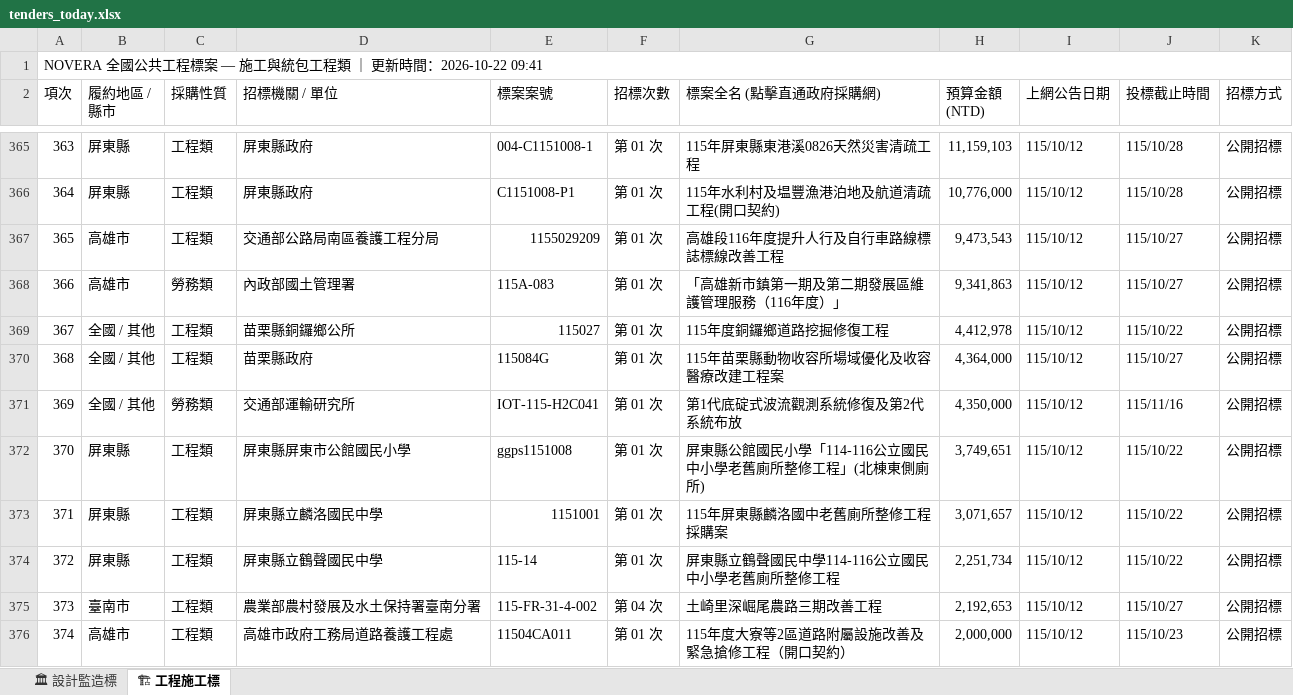
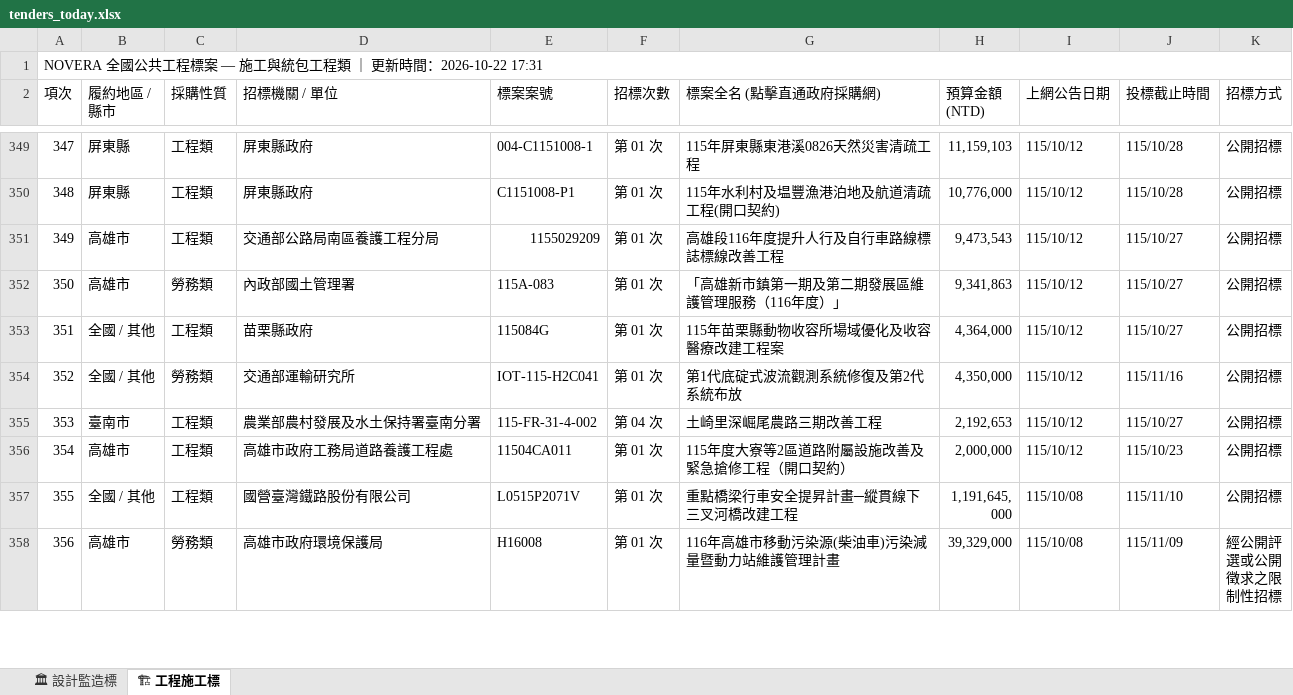
Before and after one commit to gardenai0222-a11y/gardenai0222-a11y.github.io, an Excel workbook: tenders_today.xlsx, sheet 🏗 工程施工標, drawn as a sheet; only a part is shown, gaps mark what is left out; the shorter side is filled out with more unchanged rows; values as stored, in another font and other column widths than the file's, no cell formats; removed rows and columns are numbered as before the commit, all else as after; the diff covers the shown part only; the diff names each change by its address in the sheet, - before the commit and + after, or states it on an @@ line.

```diff
--- a/tenders_today.xlsx (sheet 🏗 工程施工標)
+++ b/tenders_today.xlsx (sheet 🏗 工程施工標)
@@ column A (項次) renumbered from row 1 down @@
-row 369: 367 | 全國 / 其他 | 工程類 | 苗栗縣銅鑼鄉公所 | 115027 | 第 01 次 | 115年度銅鑼鄉道路挖掘修復工程 | 4,412,978 | 115/10/12 | 115/10/22 | 公開招標
-row 372: 370 | 屏東縣 | 工程類 | 屏東縣屏東市公館國民小學 | ggps1151008 | 第 01 次 | 屏東縣公館國民小學「114-116公立國民中小學老舊廁所整修工程」(北棟東側廁所) | 3,749,651 | 115/10/12 | 115/10/22 | 公開招標
-row 373: 371 | 屏東縣 | 工程類 | 屏東縣立麟洛國民中學 | 1151001 | 第 01 次 | 115年屏東縣麟洛國中老舊廁所整修工程採購案 | 3,071,657 | 115/10/12 | 115/10/22 | 公開招標
-row 374: 372 | 屏東縣 | 工程類 | 屏東縣立鶴聲國民中學 | 115-14 | 第 01 次 | 屏東縣立鶴聲國民中學114-116公立國民中小學老舊廁所整修工程 | 2,251,734 | 115/10/12 | 115/10/22 | 公開招標
```
Also changed, not shown: 16 added rows and 35 removed rows elsewhere in this sheet, sheet 🏛 設計監造標, cell formats, 2 other files.
